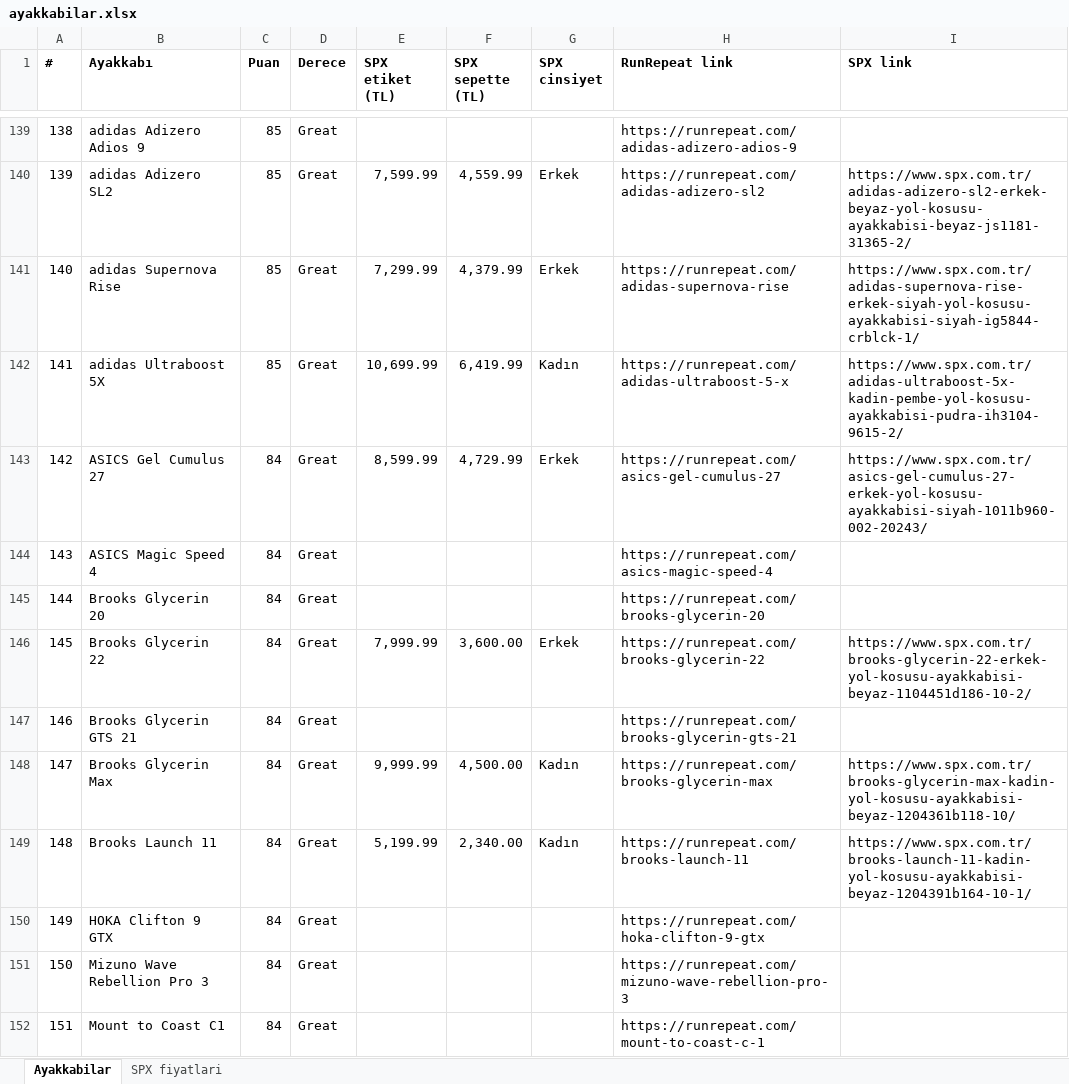
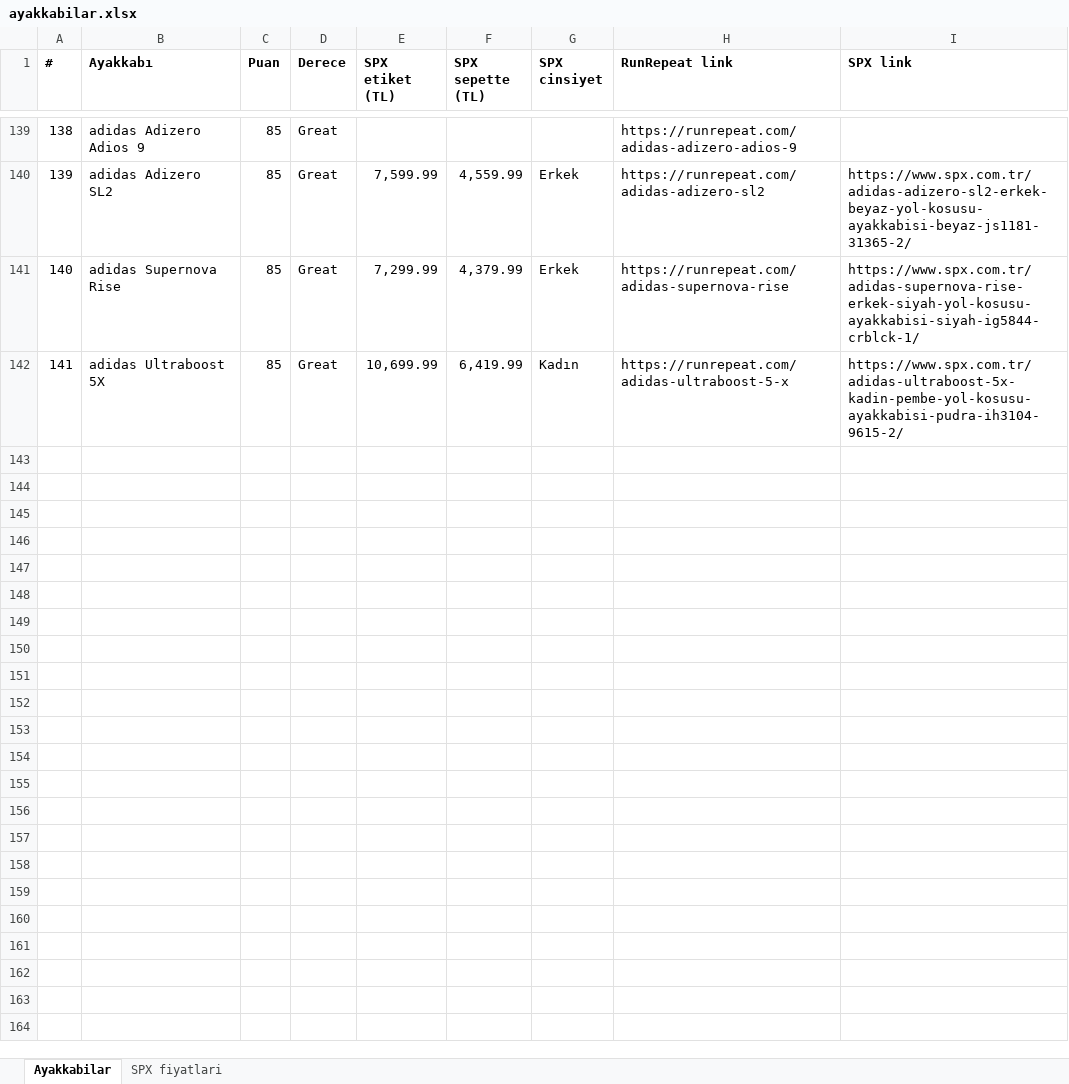
Before and after one commit to dunyaizleyen-art/deneme, an Excel workbook: ayakkabilar.xlsx, sheet Ayakkabilar, drawn as a sheet; only a part is shown, gaps mark what is left out; values as stored, in another font and other column widths than the file's, no borders; the diff covers the shown part only; the diff names each change by its address in the sheet, - before the commit and + after, or states it on an @@ line.

```diff
--- a/ayakkabilar.xlsx (sheet Ayakkabilar)
+++ b/ayakkabilar.xlsx (sheet Ayakkabilar)
-row 143: 142 | ASICS Gel Cumulus 27 | 84 | Great | 8,599.99 | 4,729.99 | Erkek | https://runrepeat.com/asics-gel-cumulus-27 | https://www.spx.com.tr/asics-gel-cumulus-27-erkek-yol-kosusu-ayakkabisi-siyah-1011b960-002-20243/
-row 144: 143 | ASICS Magic Speed 4 | 84 | Great |  |  |  | https://runrepeat.com/asics-magic-speed-4
-row 145: 144 | Brooks Glycerin 20 | 84 | Great |  |  |  | https://runrepeat.com/brooks-glycerin-20
-row 146: 145 | Brooks Glycerin 22 | 84 | Great | 7,999.99 | 3,600.00 | Erkek | https://runrepeat.com/brooks-glycerin-22 | https://www.spx.com.tr/brooks-glycerin-22-erkek-yol-kosusu-ayakkabisi-beyaz-1104451d186-10-2/
-row 147: 146 | Brooks Glycerin GTS 21 | 84 | Great |  |  |  | https://runrepeat.com/brooks-glycerin-gts-21
-row 148: 147 | Brooks Glycerin Max | 84 | Great | 9,999.99 | 4,500.00 | Kadın | https://runrepeat.com/brooks-glycerin-max | https://www.spx.com.tr/brooks-glycerin-max-kadin-yol-kosusu-ayakkabisi-beyaz-1204361b118-10/
-row 149: 148 | Brooks Launch 11 | 84 | Great | 5,199.99 | 2,340.00 | Kadın | https://runrepeat.com/brooks-launch-11 | https://www.spx.com.tr/brooks-launch-11-kadin-yol-kosusu-ayakkabisi-beyaz-1204391b164-10-1/
-row 150: 149 | HOKA Clifton 9 GTX | 84 | Great |  |  |  | https://runrepeat.com/hoka-clifton-9-gtx
-row 151: 150 | Mizuno Wave Rebellion Pro 3 | 84 | Great |  |  |  | https://runrepeat.com/mizuno-wave-rebellion-pro-3
-row 152: 151 | Mount to Coast C1 | 84 | Great |  |  |  | https://runrepeat.com/mount-to-coast-c-1
```
Also changed, not shown: 89 removed rows elsewhere in this sheet, sheet SPX fiyatlari.
